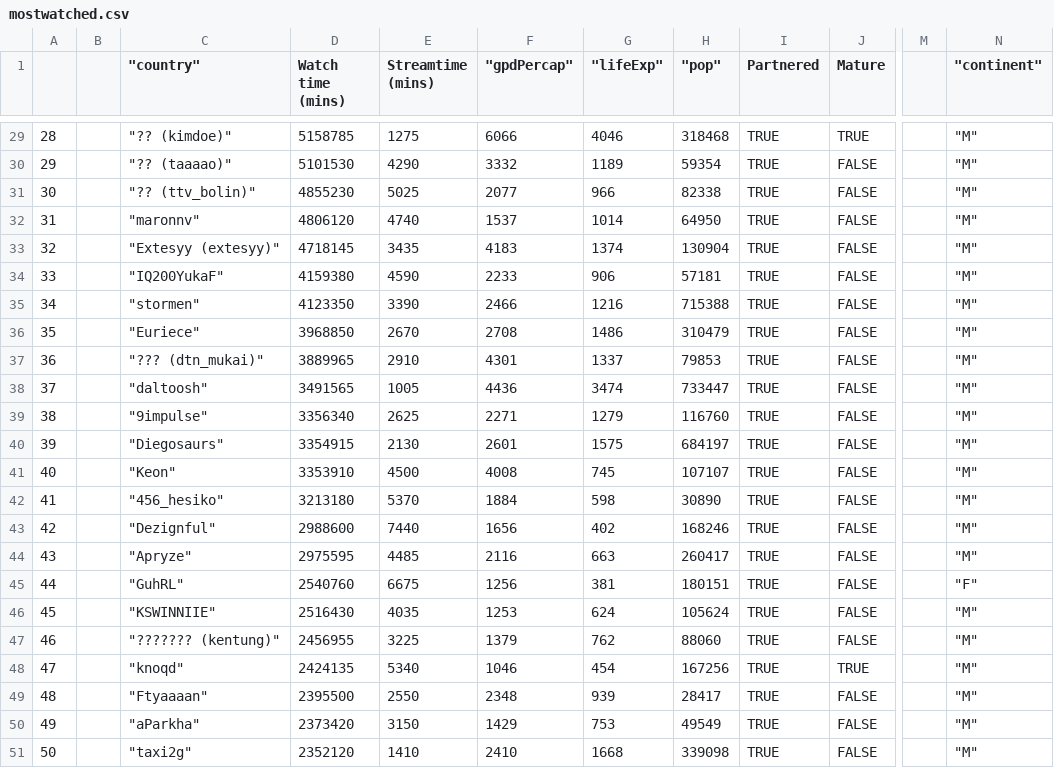
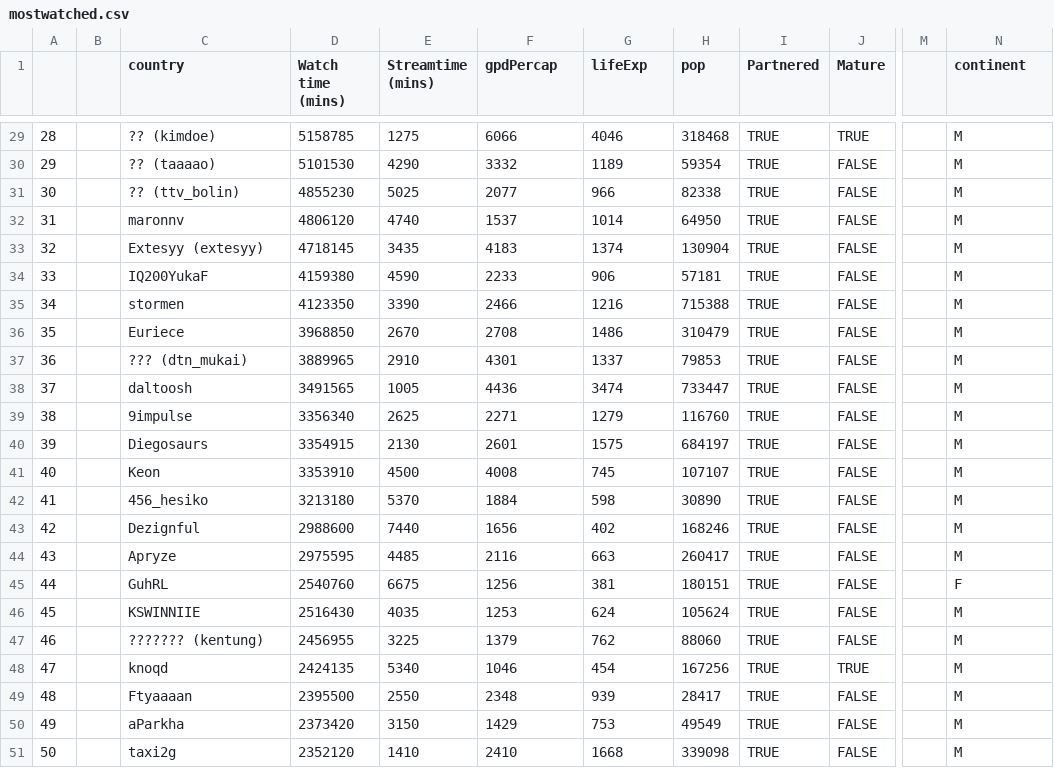
Before and after one commit to onlywoo/datavis, a CSV file: mostwatched.csv, drawn as a sheet; only a part is shown, gaps mark what is left out; the diff covers the shown part only; the diff names each change by its address in the sheet, - before the commit and + after, or states it on an @@ line.

```diff
--- a/mostwatched.csv
+++ b/mostwatched.csv
-C1: "country"
+C1: country
-F1: "gpdPercap"
+F1: gpdPercap
-G1: "lifeExp"
+G1: lifeExp
-H1: "pop"
+H1: pop
-N1: "continent"
+N1: continent
-C29 (country): "?? (kimdoe)"
+C29 (country): ?? (kimdoe)
-N29:N44 (continent): "M"
+N29:N44 (continent): M
-C30 (country): "?? (taaaao)"
+C30 (country): ?? (taaaao)
-C31 (country): "?? (ttv_bolin)"
+C31 (country): ?? (ttv_bolin)
-C32 (country): "maronnv"
+C32 (country): maronnv
-C33 (country): "Extesyy (extesyy)"
+C33 (country): Extesyy (extesyy)
-C34 (country): "IQ200YukaF"
+C34 (country): IQ200YukaF
-C35 (country): "stormen"
+C35 (country): stormen
-C36 (country): "Euriece"
+C36 (country): Euriece
-C37 (country): "??? (dtn_mukai)"
+C37 (country): ??? (dtn_mukai)
-C38 (country): "daltoosh"
+C38 (country): daltoosh
-C39 (country): "9impulse"
+C39 (country): 9impulse
-C40 (country): "Diegosaurs"
+C40 (country): Diegosaurs
-C41 (country): "Keon"
+C41 (country): Keon
-C42 (country): "456_hesiko"
+C42 (country): 456_hesiko
-C43 (country): "Dezignful"
+C43 (country): Dezignful
-C44 (country): "Apryze"
+C44 (country): Apryze
-C45 (country): "GuhRL"
+C45 (country): GuhRL
-N45 (continent): "F"
+N45 (continent): F
-C46 (country): "KSWINNIIE"
+C46 (country): KSWINNIIE
-N46:N51 (continent): "M"
+N46:N51 (continent): M
-C47 (country): "??????? (kentung)"
+C47 (country): ??????? (kentung)
-C48 (country): "knoqd"
+C48 (country): knoqd
-C49 (country): "Ftyaaaan"
+C49 (country): Ftyaaaan
-C50 (country): "aParkha"
+C50 (country): aParkha
-C51 (country): "taxi2g"
+C51 (country): taxi2g
```
Also changed, not shown: 53 edited cells elsewhere in this file.
